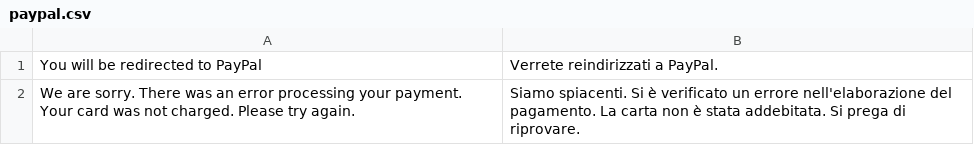
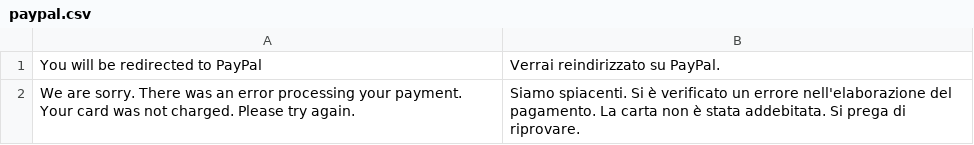
Before and after one commit to perseusgrr/eshop-template, a CSV file: translations/it/paypal.csv, drawn as a sheet.

Commit message:
Update translations/it/paypal.csv

```diff
--- a/translations/it/paypal.csv
+++ b/translations/it/paypal.csv
@@ -1,2 +1,2 @@
-You will be redirected to PayPal, Verrete reindirizzati a PayPal.
+You will be redirected to PayPal, Verrai reindirizzato su PayPal.
 We are sorry. There was an error processing your payment. Your card was not charged. Please try again.,Siamo spiacenti. Si è verificato un errore nell'elaborazione del pagamento. La carta non è stata addebitata. Si prega di riprovare.
```
